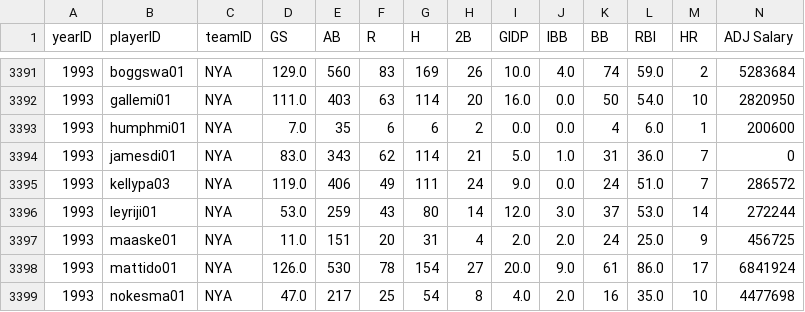
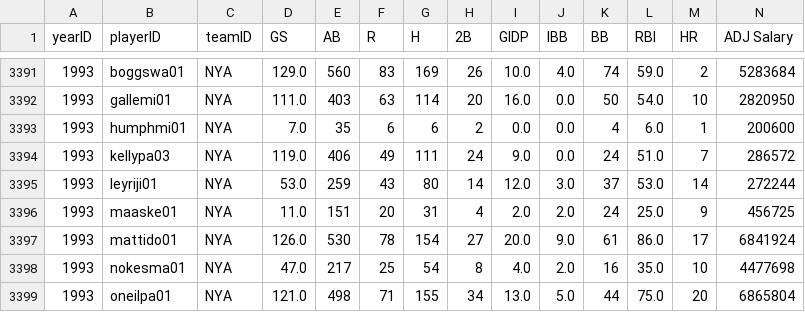
Before and after one commit to anyren/baseball_salary_analysis, a CSV file: cleaned_hitter.csv, drawn as a sheet; only a part is shown, gaps mark what is left out; the shorter side is filled out with more unchanged rows; the diff names each change by its address in the sheet, - before the commit and + after, or states it on an @@ line.

```diff
--- a/cleaned_hitter.csv
+++ b/cleaned_hitter.csv
-row 3394: 1993 | jamesdi01 | NYA | 83.0 | 343 | 62 | 114 | 21 | 5.0 | 1.0 | 31 | 36.0 | 7 | 0
```
Also changed, not shown: 1 other file.
